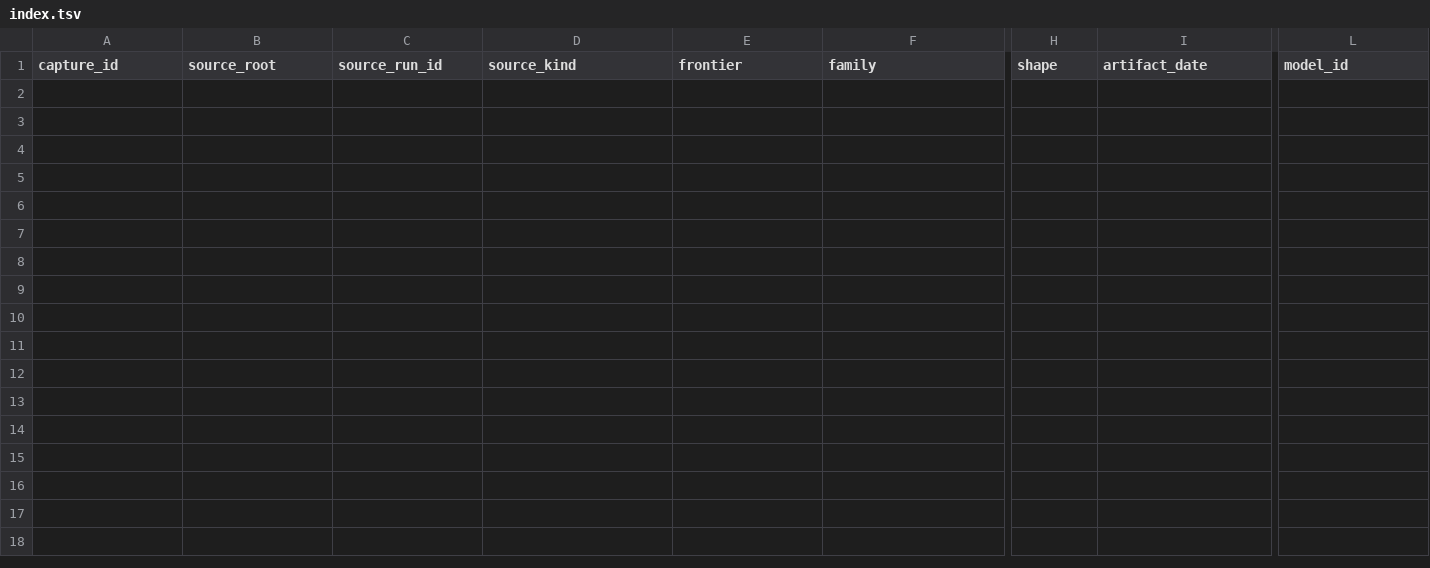
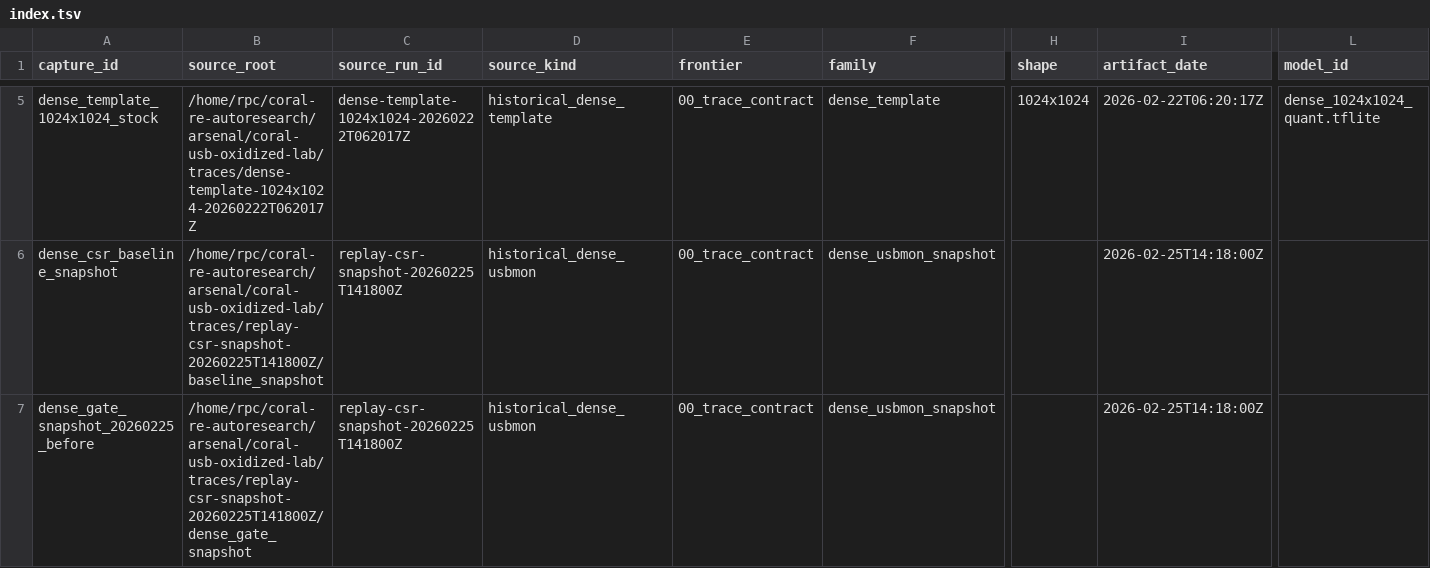
Before and after one commit to RingCanary/coral-usb-oxidized, a TSV file: captures/index.tsv, drawn as a sheet; only a part is shown, gaps mark what is left out; rows hold the shown columns only; the diff covers the shown part only; the diff names each change by its address in the sheet, - before the commit and + after, or states it on an @@ line.

Commit message:
frontier00: import initial conv and dense trace batch

```diff
--- a/captures/index.tsv
+++ b/captures/index.tsv
+row 5: dense_template_1024x1024_stock | /home/rpc/coral-re-autoresearch/arsenal/coral-usb-oxidized-lab/traces/dense-template-1024x1024-20260222T062017Z | dense-template-1024x1024-20260222T062017Z | historical_dense_template | 00_trace_contract | dense_template | 1024x1024 | 2026-02-22T06:20:17Z | dense_1024x1024_quant.tflite
+row 6: dense_csr_baseline_snapshot | /home/rpc/coral-re-autoresearch/arsenal/coral-usb-oxidized-lab/traces/replay-csr-snapshot-20260225T141800Z/baseline_snapshot | replay-csr-snapshot-20260225T141800Z | historical_dense_usbmon | 00_trace_contract | dense_usbmon_snapshot |  | 2026-02-25T14:18:00Z
+row 7: dense_gate_snapshot_20260225_before | /home/rpc/coral-re-autoresearch/arsenal/coral-usb-oxidized-lab/traces/replay-csr-snapshot-20260225T141800Z/dense_gate_snapshot | replay-csr-snapshot-20260225T141800Z | historical_dense_usbmon | 00_trace_contract | dense_usbmon_snapshot |  | 2026-02-25T14:18:00Z
```
Also changed, not shown: 3 added rows elsewhere in this file, captures/contract_ledger.tsv, 33 other files.
